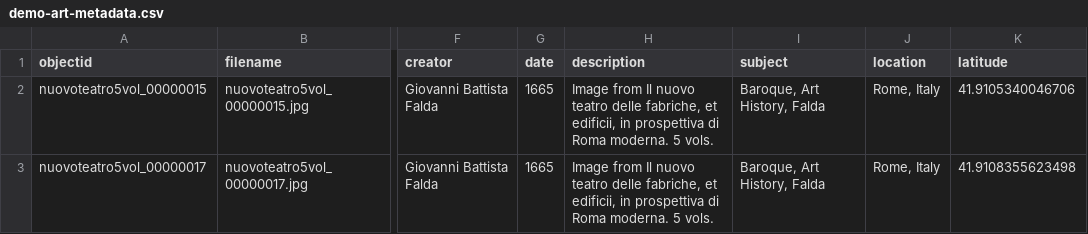
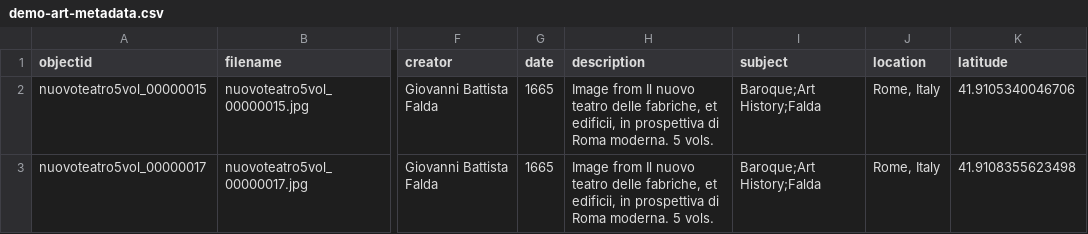
Before and after one commit to jcmundy/collectionbuilder-gh-test2, a CSV file: _data/demo-art-metadata.csv, drawn as a sheet; only a part is shown, gaps mark what is left out; the diff names each change by its address in the sheet, - before the commit and + after, or states it on an @@ line.

Commit message:
Update demo-art-metadata.csv semicolons

```diff
--- a/_data/demo-art-metadata.csv
+++ b/_data/demo-art-metadata.csv
-I2:I3 (subject): Baroque, Art History, Falda
+I2:I3 (subject): Baroque;Art History;Falda
```
